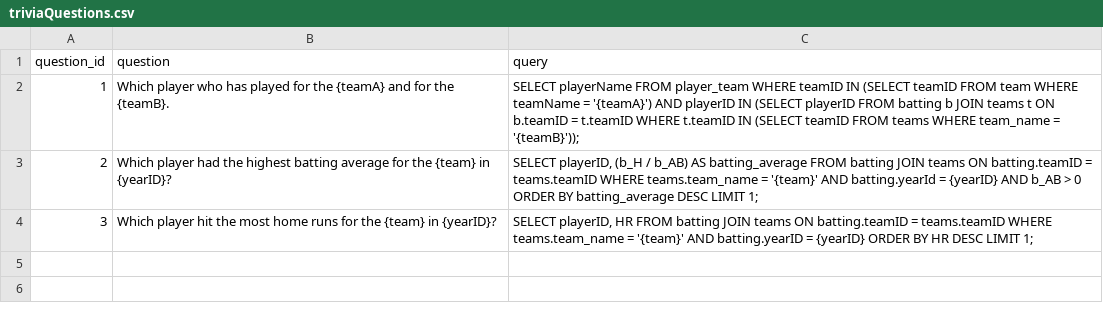
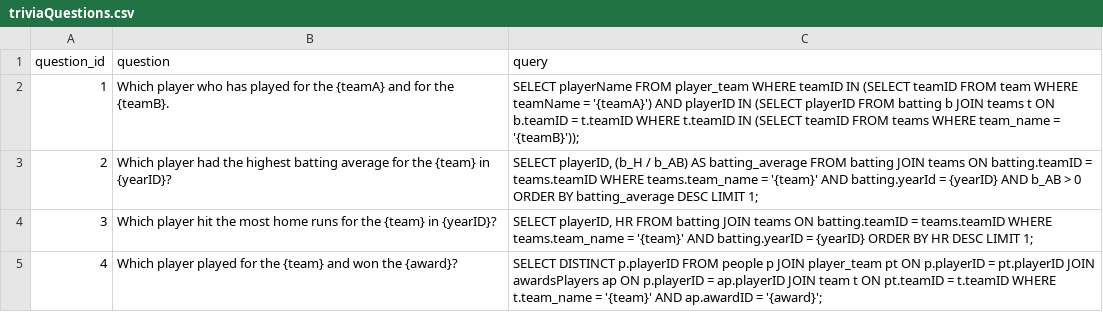
Before and after one commit to Debob123/strikeOne, a CSV file: app/static/triviaQuestions.csv, drawn as a sheet.

Commit message:
added 4th question but it doesn't entirely work yet

```diff
--- a/app/static/triviaQuestions.csv
+++ b/app/static/triviaQuestions.csv
@@ -4 +4,2 @@ question_id,question,query
 3,"Which player hit the most home runs for the {team} in {yearID}?","SELECT playerID, HR FROM batting JOIN teams ON batting.teamID = teams.teamID WHERE teams.team_name = '{team}' AND batting.yearID = {yearID} ORDER BY HR DESC LIMIT 1;"
+4,"Which player played for the {team} and won the {award}?","SELECT DISTINCT p.playerID FROM people p JOIN player_team pt ON p.playerID = pt.playerID JOIN awardsPlayers ap ON p.playerID = ap.playerID JOIN team t ON pt.teamID = t.teamID WHERE t.team_name = '{team}' AND ap.awardID = '{award}';"
```
Also changed, not shown: 2 other files.
